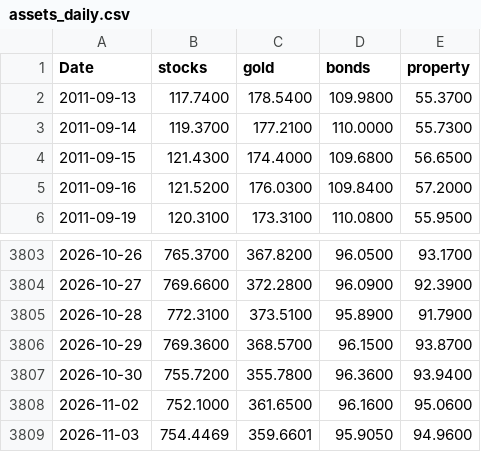
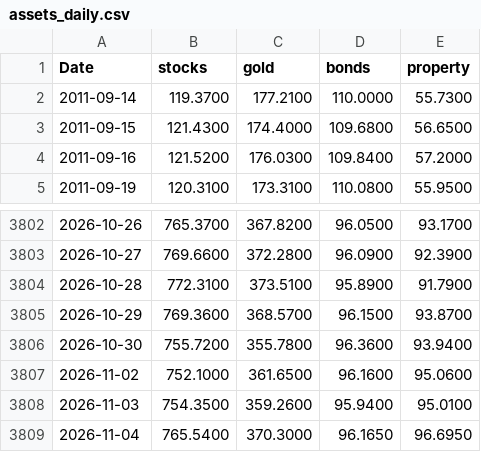
Before and after one commit to stephanlivera/btc-pl, a CSV file: assets_daily.csv, drawn as a sheet; only a part is shown, gaps mark what is left out.

```diff
--- a/assets_daily.csv
+++ b/assets_daily.csv
@@ -1,3 +1,2 @@
 Date,stocks,gold,bonds,property
-2011-09-13,117.7400,178.5400,109.9800,55.3700
 2011-09-14,119.3700,177.2100,110.0000,55.7300
@@ -3808,2 +3807,3 @@ Date,stocks,gold,bonds,property
 2026-11-02,752.1000,361.6500,96.1600,95.0600
-2026-11-03,754.4469,359.6601,95.9050,94.9600
+2026-11-03,754.3500,359.2600,95.9400,95.0100
+2026-11-04,765.5400,370.3000,96.1650,96.6950
```
Also changed, not shown: btc_daily.csv.
